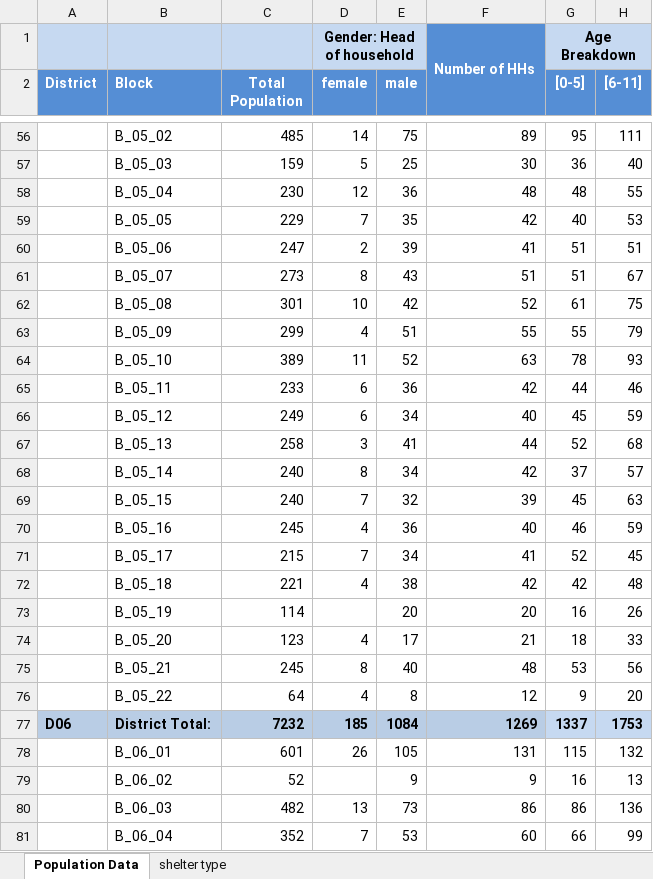
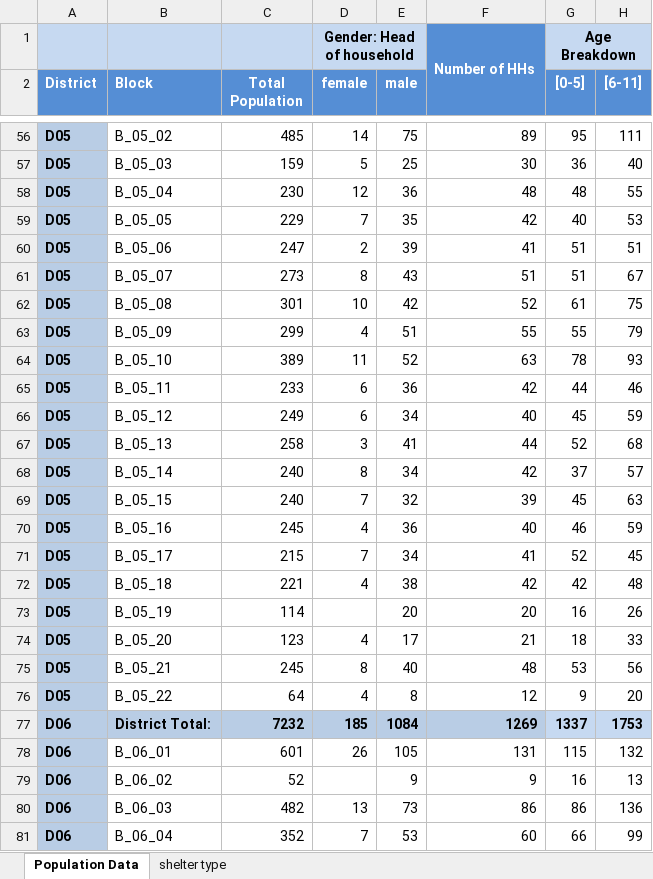
Before and after one commit to benjiantolin/zaatari, an Excel workbook: assets/unicef-reach-population-count-za-atari-dec-jan-2014-2015.xlsx, sheet Population Data, drawn as a sheet; only a part is shown, gaps mark what is left out; values as stored, in another font and other column widths than the file's, no borders; the diff covers the shown part only; the diff names each change by its address in the sheet, - before the commit and + after, or states it on an @@ line.

Commit message:
district geojson and gui screenshot

```diff
--- a/assets/unicef-reach-population-count-za-atari-dec-jan-2014-2015.xlsx (sheet Population Data)
+++ b/assets/unicef-reach-population-count-za-atari-dec-jan-2014-2015.xlsx (sheet Population Data)
-A56:A76 (District): (empty)
+A56:A76 (District): D05
-A56:A76 fill: none
+A56:A76 fill: #B9CDE5
-A78:A81 (District): (empty)
+A78:A81 (District): D06
-A78:A81 fill: none
+A78:A81 fill: #B9CDE5
```
Also changed, not shown: 168 edited cells and cell formats elsewhere in this sheet, 4 other files.
